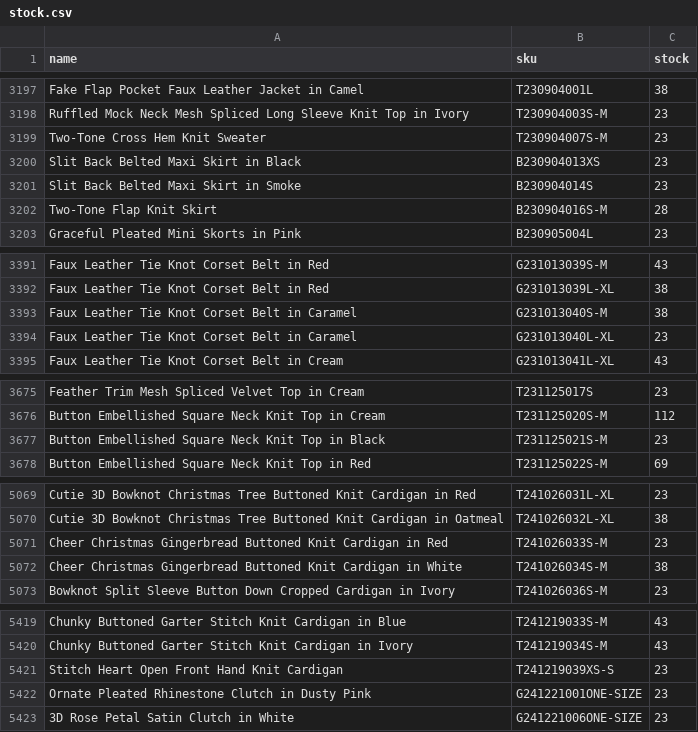
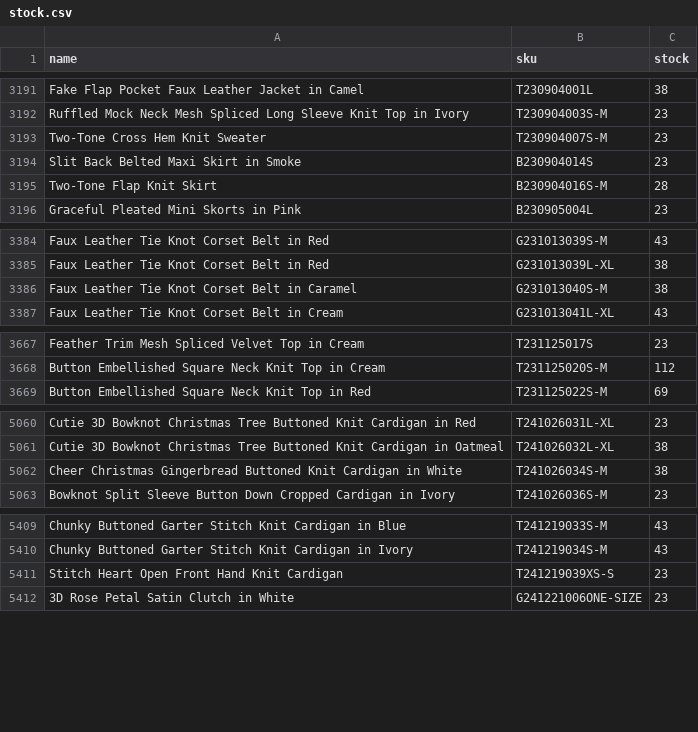
Before and after one commit to chicwishstock/stock, a CSV file: stock.csv, drawn as a sheet; only a part is shown, gaps mark what is left out; the diff covers the shown part only; the diff names each change by its address in the sheet, - before the commit and + after, or states it on an @@ line.

```diff
--- a/stock.csv
+++ b/stock.csv
-row 3200: Slit Back Belted Maxi Skirt in Black | B230904013XS | 23
-row 3394: Faux Leather Tie Knot Corset Belt in Caramel | G231013040L-XL | 23
-row 3677: Button Embellished Square Neck Knit Top in Black | T231125021S-M | 23
-row 5071: Cheer Christmas Gingerbread Buttoned Knit Cardigan in Red | T241026033S-M | 23
-row 5422: Ornate Pleated Rhinestone Clutch in Dusty Pink | G241221001ONE-SIZE | 23
```
Also changed, not shown: 19 removed rows and 28 edited cells elsewhere in this file.
